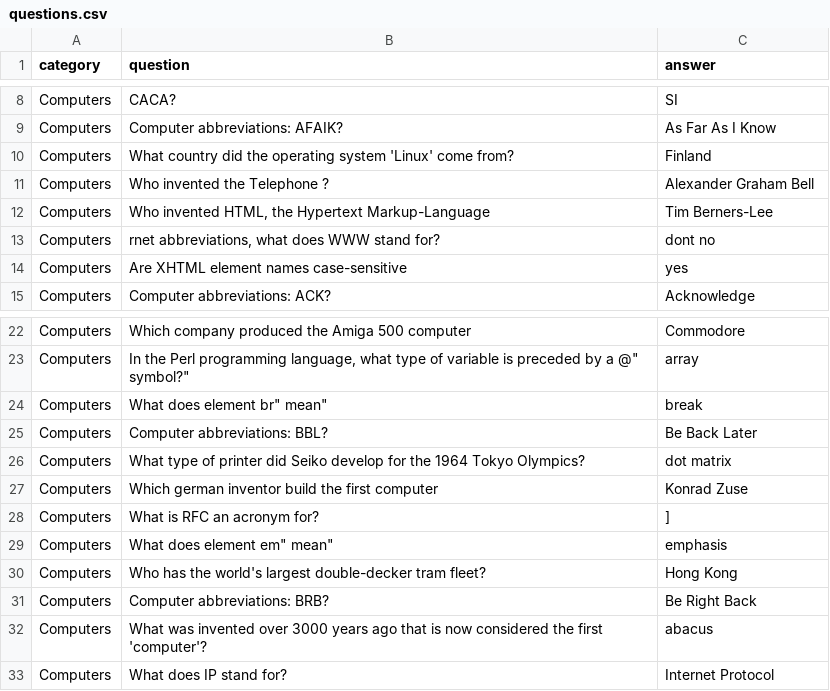
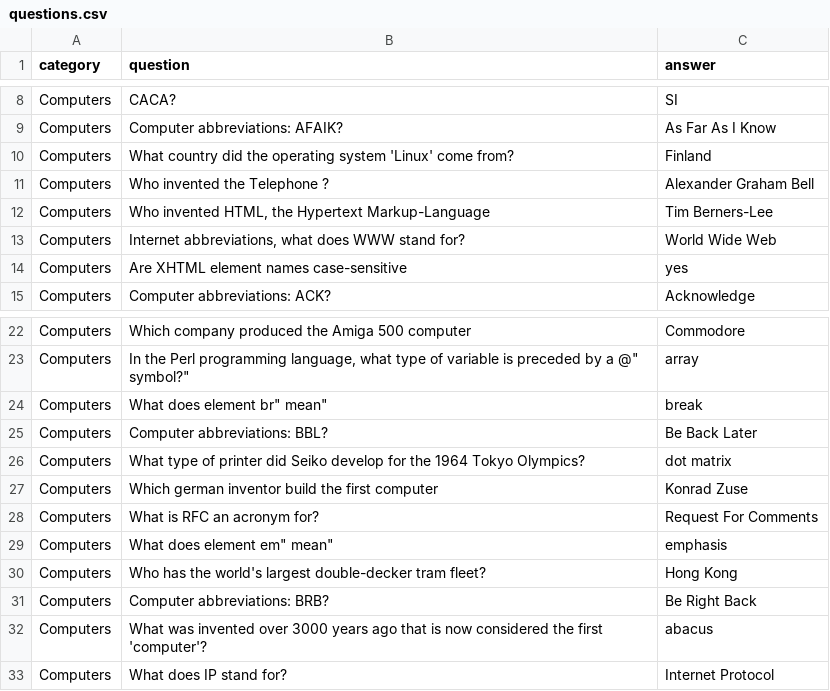
Before and after one commit to ob/kenny, a CSV file: questions.csv, drawn as a sheet; only a part is shown, gaps mark what is left out.

```diff
--- a/questions.csv
+++ b/questions.csv
@@ -12,3 +12,3 @@
 "Computers","Who invented HTML, the Hypertext Markup-Language","Tim Berners-Lee"
-"Computers","rnet abbreviations, what does WWW stand for?","dont no"
+"Computers","Internet abbreviations, what does WWW stand for?","World Wide Web"
 "Computers","Are XHTML element names case-sensitive","yes"
@@ -27,3 +27,3 @@
 "Computers","Which german inventor build the first computer","Konrad Zuse"
-"Computers","What is RFC an acronym for?","]"
+"Computers","What is RFC an acronym for?","Request For Comments"
 "Computers","What does element "em" mean","emphasis"
```
Also changed, not shown: 7 other files.
